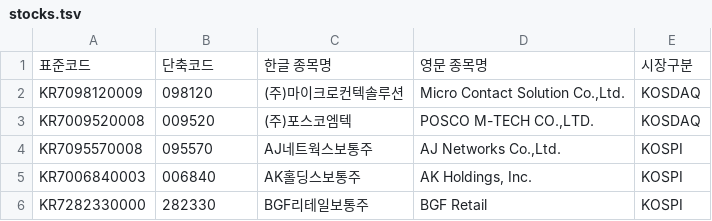
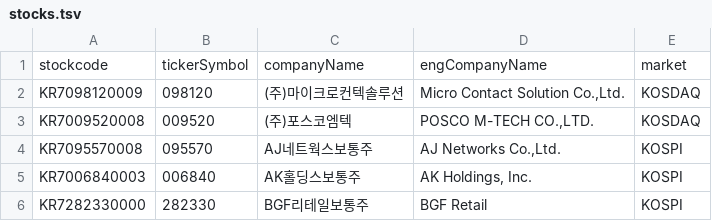
Before and after one commit to fine-ants/FineAnts, a TSV file: fineAnts_app/src/main/resources/stocks.tsv, drawn as a sheet; only a part is shown.

```diff
--- a/fineAnts_app/src/main/resources/stocks.tsv
+++ b/fineAnts_app/src/main/resources/stocks.tsv
@@ -1,2 +1,2 @@
-표준코드	단축코드	한글 종목명	영문 종목명	시장구분
+stockcode	tickerSymbol	companyName	engCompanyName	market
 KR7098120009	098120	(주)마이크로컨텍솔루션	Micro Contact Solution Co.,Ltd.	KOSDAQ
```
Also changed, not shown: 27 other files.
